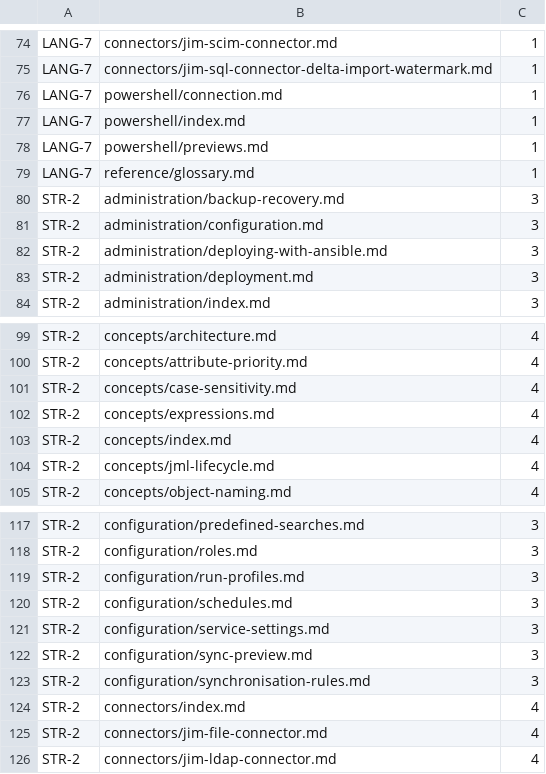
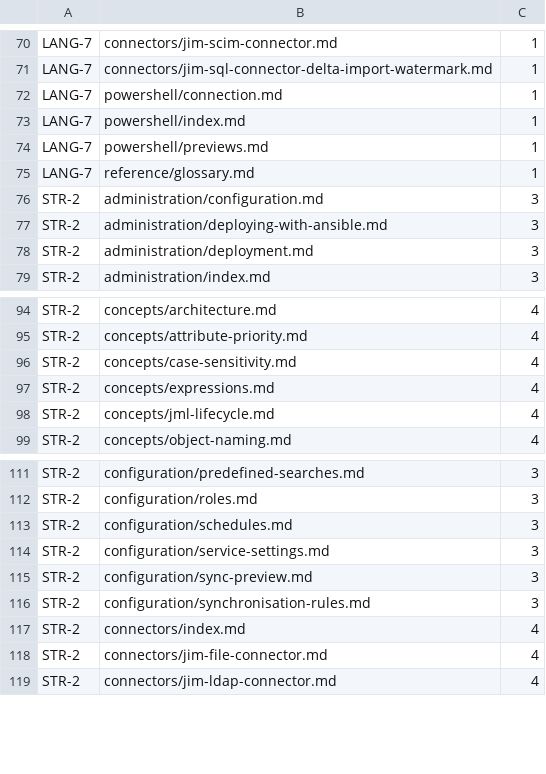
Before and after one commit to TetronIO/JIM, a TSV file: docs/.conformance/baseline.tsv, drawn as a sheet; only a part is shown, gaps mark what is left out; the diff covers the shown part only; the diff names each change by its address in the sheet, - before the commit and + after, or states it on an @@ line.

```diff
--- a/docs/.conformance/baseline.tsv
+++ b/docs/.conformance/baseline.tsv
-row 80: STR-2 | administration/backup-recovery.md | 3
-row 103: STR-2 | concepts/index.md | 4
-row 119: STR-2 | configuration/run-profiles.md | 3
```
Also changed, not shown: 6 removed rows elsewhere in this file, 18 other files.
